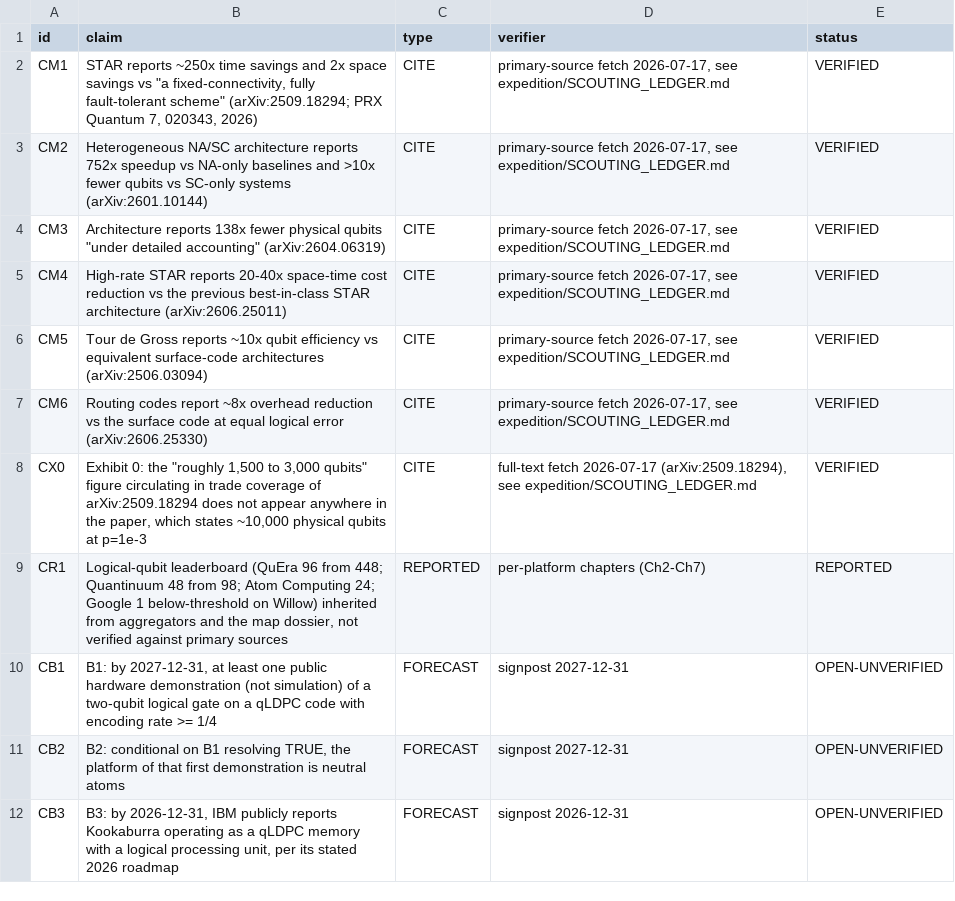
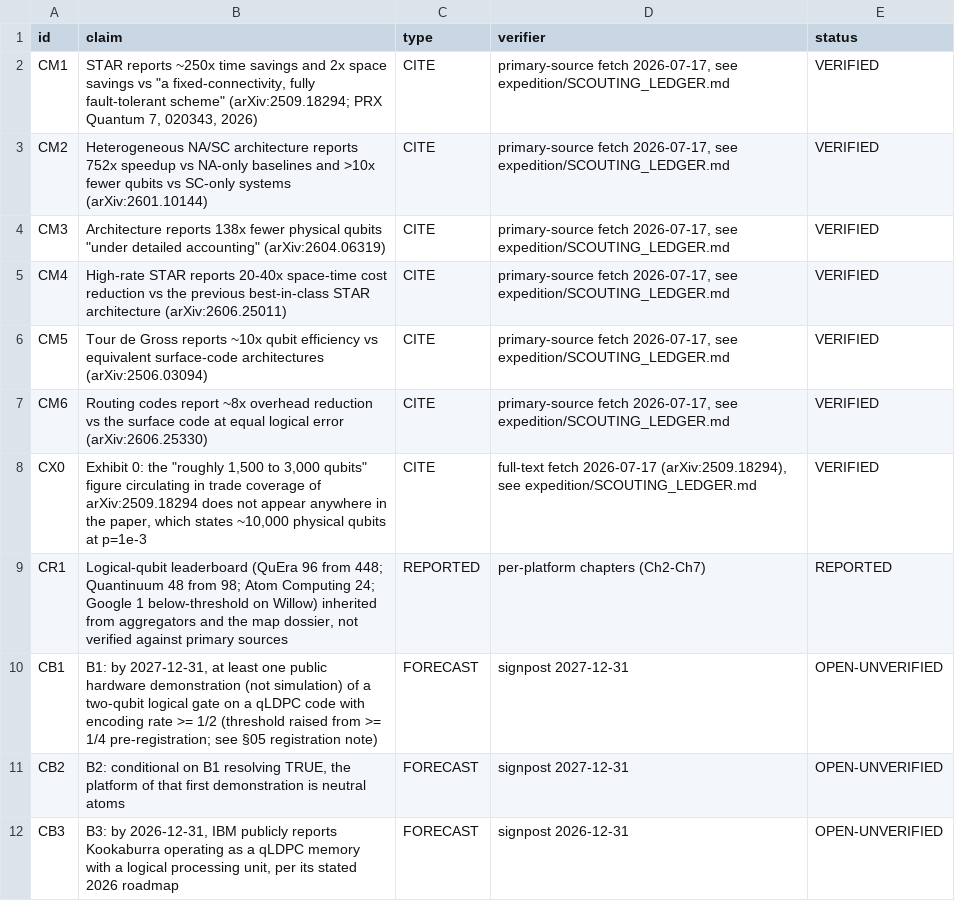
Before and after one commit to m4gr4th34/dossier-QC-003, a CSV file: claim_ledger.csv, drawn as a sheet.

Commit message:
Ch1 bets: B1 threshold raised to rate >= 1/2 pre-registration; percentages set (AI-drafted, author-delegated)

```diff
--- a/claim_ledger.csv
+++ b/claim_ledger.csv
@@ -9,3 +9,3 @@ CX0,"Exhibit 0: the ""roughly 1,500 to 3,000 qubits"" figure circulating in trad
 CR1,"Logical-qubit leaderboard (QuEra 96 from 448; Quantinuum 48 from 98; Atom Computing 24; Google 1 below-threshold on Willow) inherited from aggregators and the map dossier, not verified against primary sources",REPORTED,"per-platform chapters (Ch2-Ch7)",REPORTED
-CB1,"B1: by 2027-12-31, at least one public hardware demonstration (not simulation) of a two-qubit logical gate on a qLDPC code with encoding rate >= 1/4",FORECAST,signpost 2027-12-31,OPEN-UNVERIFIED
+CB1,"B1: by 2027-12-31, at least one public hardware demonstration (not simulation) of a two-qubit logical gate on a qLDPC code with encoding rate >= 1/2 (threshold raised from >= 1/4 pre-registration; see §05 registration note)",FORECAST,signpost 2027-12-31,OPEN-UNVERIFIED
 CB2,"B2: conditional on B1 resolving TRUE, the platform of that first demonstration is neutral atoms",FORECAST,signpost 2027-12-31,OPEN-UNVERIFIED
```
Also changed, not shown: 5 other files.
